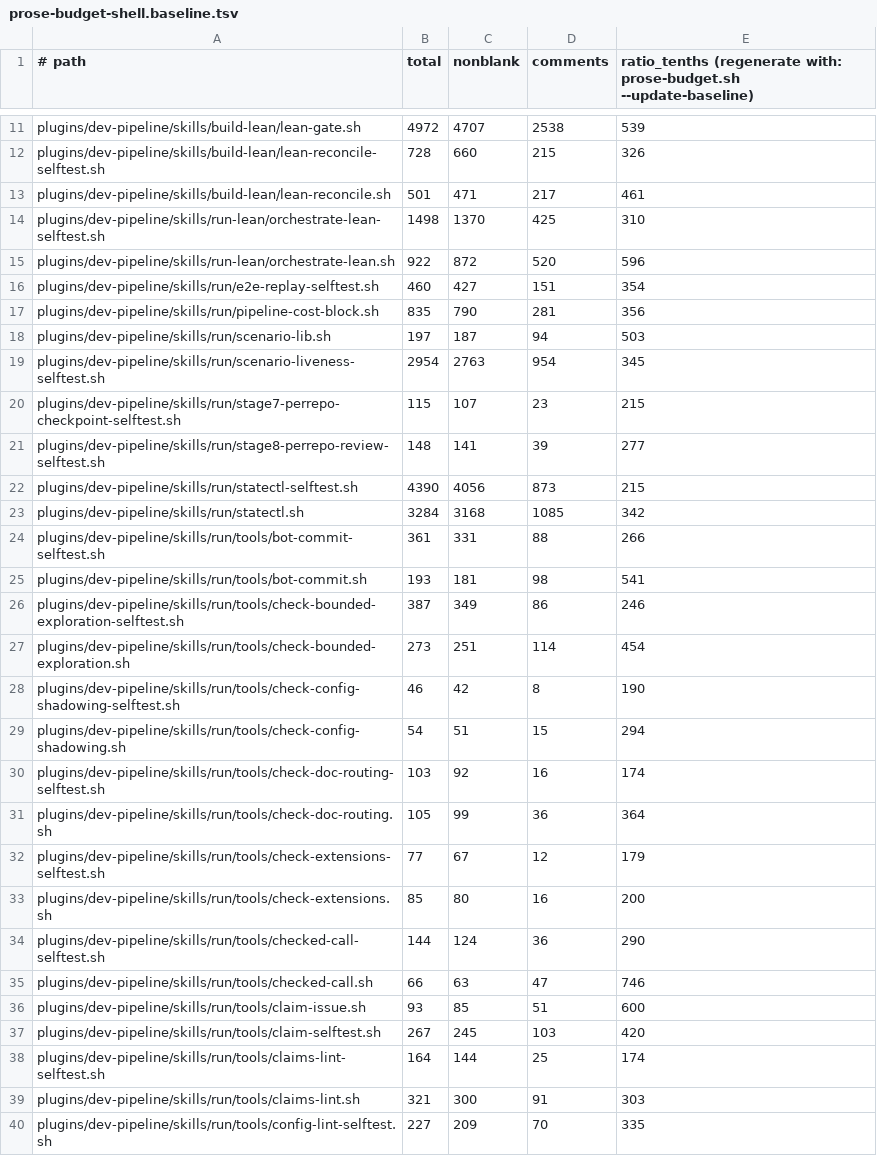
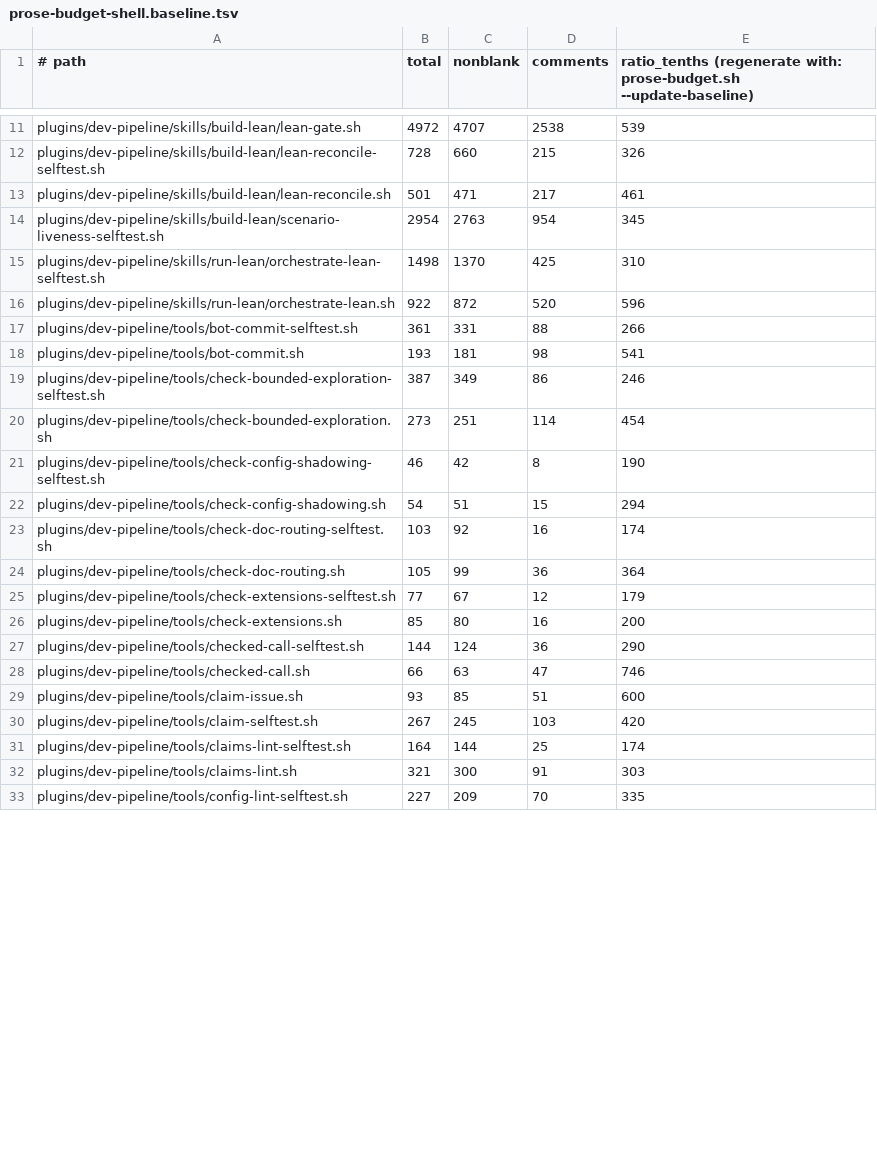
Before and after one commit to manoldonev/second-shift, a TSV file: .claude/prose-budget-shell.baseline.tsv, drawn as a sheet; only a part is shown, gaps mark what is left out; the diff covers the shown part only.

```diff
--- a/.claude/prose-budget-shell.baseline.tsv
+++ b/.claude/prose-budget-shell.baseline.tsv
@@ -13,28 +13,21 @@ plugins/dev-pipeline/skills/build-lean/lean-reconcile-selftest.sh	728	660	215	32
 plugins/dev-pipeline/skills/build-lean/lean-reconcile.sh	501	471	217	461
+plugins/dev-pipeline/skills/build-lean/scenario-liveness-selftest.sh	2954	2763	954	345
 plugins/dev-pipeline/skills/run-lean/orchestrate-lean-selftest.sh	1498	1370	425	310
 plugins/dev-pipeline/skills/run-lean/orchestrate-lean.sh	922	872	520	596
-plugins/dev-pipeline/skills/run/e2e-replay-selftest.sh	460	427	151	354
-plugins/dev-pipeline/skills/run/pipeline-cost-block.sh	835	790	281	356
-plugins/dev-pipeline/skills/run/scenario-lib.sh	197	187	94	503
-plugins/dev-pipeline/skills/run/scenario-liveness-selftest.sh	2954	2763	954	345
-plugins/dev-pipeline/skills/run/stage7-perrepo-checkpoint-selftest.sh	115	107	23	215
-plugins/dev-pipeline/skills/run/stage8-perrepo-review-selftest.sh	148	141	39	277
-plugins/dev-pipeline/skills/run/statectl-selftest.sh	4390	4056	873	215
-plugins/dev-pipeline/skills/run/statectl.sh	3284	3168	1085	342
-plugins/dev-pipeline/skills/run/tools/bot-commit-selftest.sh	361	331	88	266
-plugins/dev-pipeline/skills/run/tools/bot-commit.sh	193	181	98	541
-plugins/dev-pipeline/skills/run/tools/check-bounded-exploration-selftest.sh	387	349	86	246
-plugins/dev-pipeline/skills/run/tools/check-bounded-exploration.sh	273	251	114	454
-plugins/dev-pipeline/skills/run/tools/check-config-shadowing-selftest.sh	46	42	8	190
-plugins/dev-pipeline/skills/run/tools/check-config-shadowing.sh	54	51	15	294
-plugins/dev-pipeline/skills/run/tools/check-doc-routing-selftest.sh	103	92	16	174
-plugins/dev-pipeline/skills/run/tools/check-doc-routing.sh	105	99	36	364
-plugins/dev-pipeline/skills/run/tools/check-extensions-selftest.sh	77	67	12	179
-plugins/dev-pipeline/skills/run/tools/check-extensions.sh	85	80	16	200
-plugins/dev-pipeline/skills/run/tools/checked-call-selftest.sh	144	124	36	290
-plugins/dev-pipeline/skills/run/tools/checked-call.sh	66	63	47	746
-plugins/dev-pipeline/skills/run/tools/claim-issue.sh	93	85	51	600
-plugins/dev-pipeline/skills/run/tools/claim-selftest.sh	267	245	103	420
-plugins/dev-pipeline/skills/run/tools/claims-lint-selftest.sh	164	144	25	174
-plugins/dev-pipeline/skills/run/tools/claims-lint.sh	321	300	91	303
-plugins/dev-pipeline/skills/run/tools/config-lint-selftest.sh	227	209	70	335
+plugins/dev-pipeline/tools/bot-commit-selftest.sh	361	331	88	266
+plugins/dev-pipeline/tools/bot-commit.sh	193	181	98	541
+plugins/dev-pipeline/tools/check-bounded-exploration-selftest.sh	387	349	86	246
+plugins/dev-pipeline/tools/check-bounded-exploration.sh	273	251	114	454
+plugins/dev-pipeline/tools/check-config-shadowing-selftest.sh	46	42	8	190
+plugins/dev-pipeline/tools/check-config-shadowing.sh	54	51	15	294
+plugins/dev-pipeline/tools/check-doc-routing-selftest.sh	103	92	16	174
+plugins/dev-pipeline/tools/check-doc-routing.sh	105	99	36	364
+plugins/dev-pipeline/tools/check-extensions-selftest.sh	77	67	12	179
+plugins/dev-pipeline/tools/check-extensions.sh	85	80	16	200
+plugins/dev-pipeline/tools/checked-call-selftest.sh	144	124	36	290
+plugins/dev-pipeline/tools/checked-call.sh	66	63	47	746
+plugins/dev-pipeline/tools/claim-issue.sh	93	85	51	600
+plugins/dev-pipeline/tools/claim-selftest.sh	267	245	103	420
+plugins/dev-pipeline/tools/claims-lint-selftest.sh	164	144	25	174
+plugins/dev-pipeline/tools/claims-lint.sh	321	300	91	303
+plugins/dev-pipeline/tools/config-lint-selftest.sh	227	209	70	335
```
Also changed, not shown: 1 added row, 11 removed rows and 29 edited cells elsewhere in this file.
